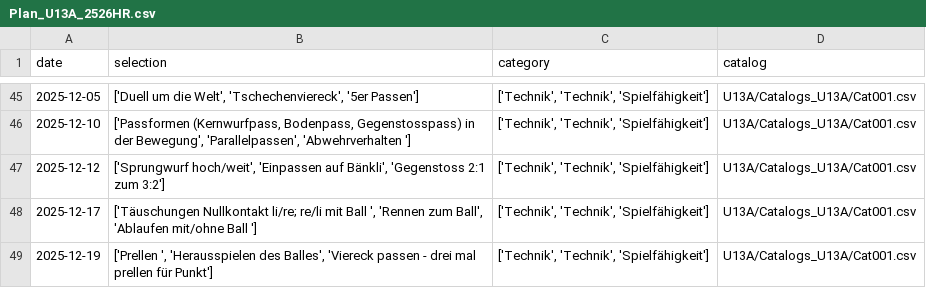
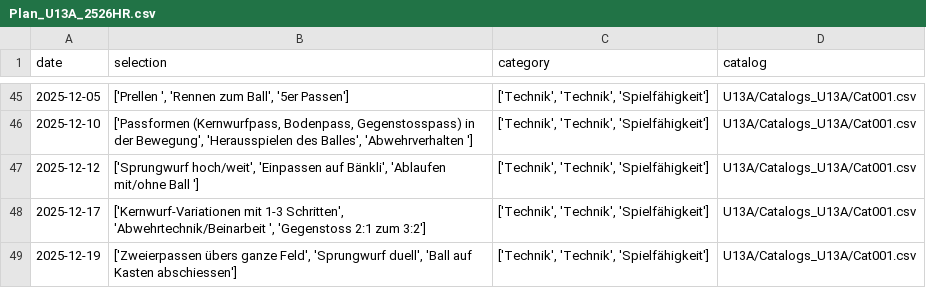
Before and after one commit to Tim171717/Trainingsplaner, a CSV file: U13A/Plans_U13A/Plan_U13A_2526HR.csv, drawn as a sheet; only a part is shown, gaps mark what is left out; the diff covers the shown part only.

```diff
--- a/U13A/Plans_U13A/Plan_U13A_2526HR.csv
+++ b/U13A/Plans_U13A/Plan_U13A_2526HR.csv
@@ -45,5 +45,5 @@ date,selection,category,catalog
-2025-12-05,"['Duell um die Welt', 'Tschechenviereck', '5er Passen']","['Technik', 'Technik', 'Spielfähigkeit']",U13A/Catalogs_U13A/Cat001.csv
-2025-12-10,"['Passformen (Kernwurfpass, Bodenpass, Gegenstosspass) in der Bewegung', 'Parallelpassen', 'Abwehrverhalten ']","['Technik', 'Technik', 'Spielfähigkeit']",U13A/Catalogs_U13A/Cat001.csv
-2025-12-12,"['Sprungwurf hoch/weit', 'Einpassen auf Bänkli', 'Gegenstoss 2:1 zum 3:2']","['Technik', 'Technik', 'Spielfähigkeit']",U13A/Catalogs_U13A/Cat001.csv
-2025-12-17,"['Täuschungen Nullkontakt li/re; re/li mit Ball ', 'Rennen zum Ball', 'Ablaufen mit/ohne Ball ']","['Technik', 'Technik', 'Spielfähigkeit']",U13A/Catalogs_U13A/Cat001.csv
-2025-12-19,"['Prellen ', 'Herausspielen des Balles', 'Viereck passen - drei mal prellen für Punkt']","['Technik', 'Technik', 'Spielfähigkeit']",U13A/Catalogs_U13A/Cat001.csv
+2025-12-05,"['Prellen ', 'Rennen zum Ball', '5er Passen']","['Technik', 'Technik', 'Spielfähigkeit']",U13A/Catalogs_U13A/Cat001.csv
+2025-12-10,"['Passformen (Kernwurfpass, Bodenpass, Gegenstosspass) in der Bewegung', 'Herausspielen des Balles', 'Abwehrverhalten ']","['Technik', 'Technik', 'Spielfähigkeit']",U13A/Catalogs_U13A/Cat001.csv
+2025-12-12,"['Sprungwurf hoch/weit', 'Einpassen auf Bänkli', 'Ablaufen mit/ohne Ball ']","['Technik', 'Technik', 'Spielfähigkeit']",U13A/Catalogs_U13A/Cat001.csv
+2025-12-17,"['Kernwurf-Variationen mit 1-3 Schritten', 'Abwehrtechnik/Beinarbeit ', 'Gegenstoss 2:1 zum 3:2']","['Technik', 'Technik', 'Spielfähigkeit']",U13A/Catalogs_U13A/Cat001.csv
+2025-12-19,"['Zweierpassen übers ganze Feld', 'Sprungwurf duell', 'Ball auf Kasten abschiessen']","['Technik', 'Technik', 'Spielfähigkeit']",U13A/Catalogs_U13A/Cat001.csv
```
Also changed, not shown: 27 edited cells elsewhere in this file.
